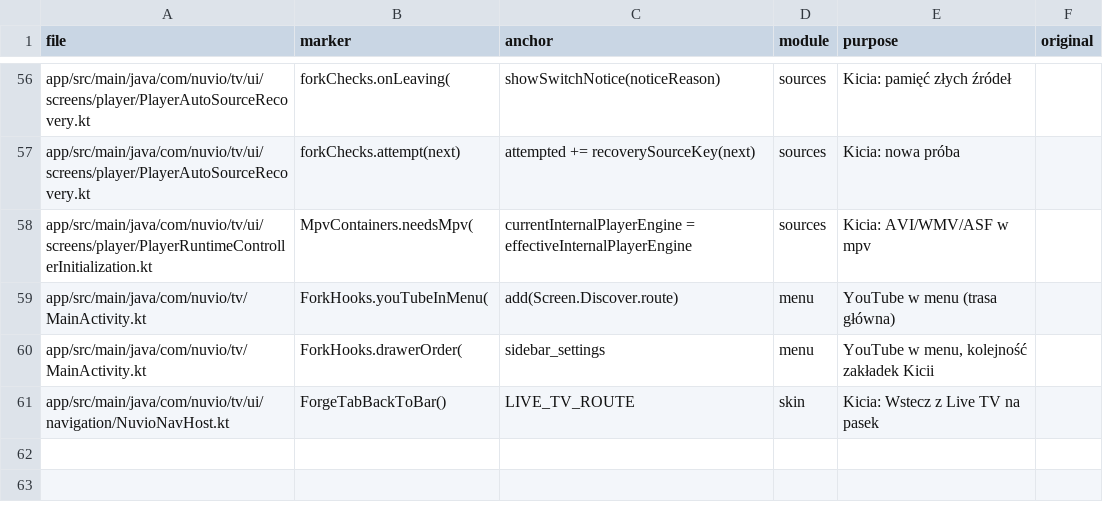
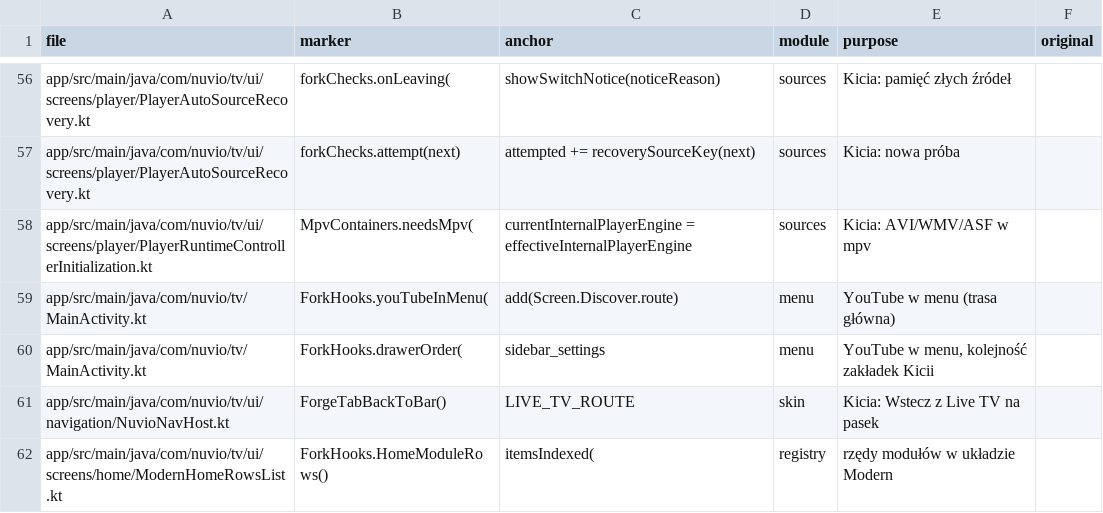
Before and after one commit to stefankot/nuvio-tv-fork, a TSV file: fork-tools/hooks.tsv, drawn as a sheet; only a part is shown, gaps mark what is left out.

```diff
--- a/fork-tools/hooks.tsv
+++ b/fork-tools/hooks.tsv
@@ -61 +61,2 @@ app/src/main/java/com/nuvio/tv/MainActivity.kt	ForkHooks.drawerOrder(	sidebar_se
 app/src/main/java/com/nuvio/tv/ui/navigation/NuvioNavHost.kt	ForgeTabBackToBar()	LIVE_TV_ROUTE	skin	Kicia: Wstecz z Live TV na pasek	
+app/src/main/java/com/nuvio/tv/ui/screens/home/ModernHomeRowsList.kt	ForkHooks.HomeModuleRows()	itemsIndexed(	registry	rzędy modułów w układzie Modern	
```
Also changed, not shown: 2 other files.
